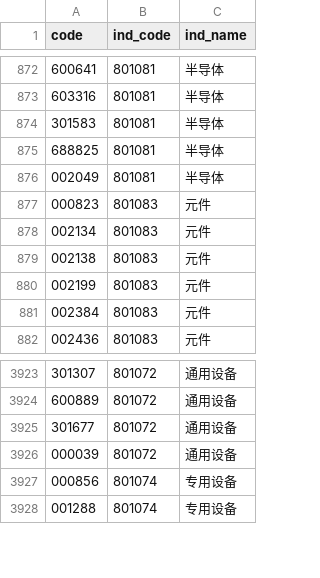
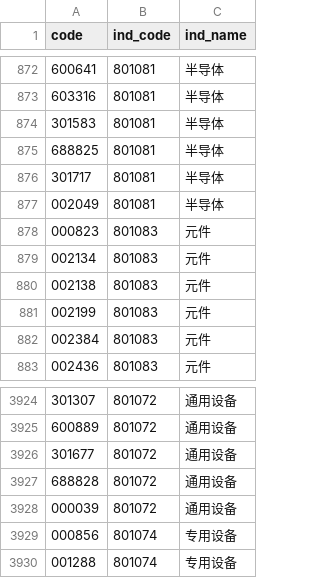
Before and after one commit to haiNono/market-dashboard, a CSV file: data/sw2_components.csv, drawn as a sheet; only a part is shown, gaps mark what is left out; the diff names each change by its address in the sheet, - before the commit and + after, or states it on an @@ line.

```diff
--- a/data/sw2_components.csv
+++ b/data/sw2_components.csv
+row 876: 301717 | 801081 | 半导体
+row 3927: 688828 | 801072 | 通用设备
```
Also changed, not shown: data/option_pcr.csv, data/sector_云服务器.csv, 14 other files.
